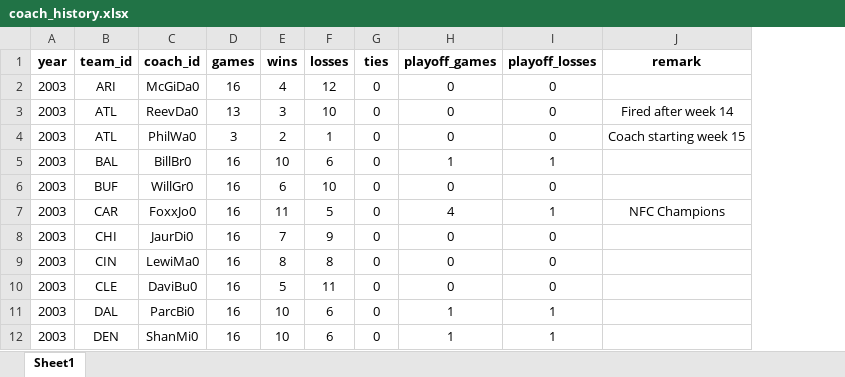
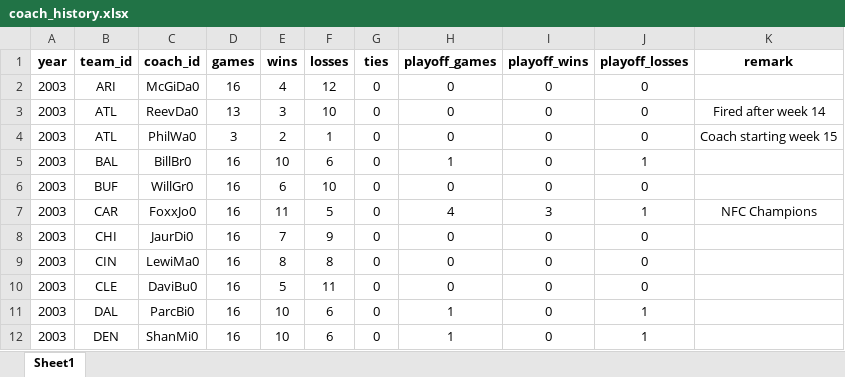
Before and after one commit to TimBstn/fantasy_football, an Excel workbook: data/coaches/coach_history.xlsx, sheet Sheet1, drawn as a sheet; only a part is shown; values as stored, in another font and other column widths than the file's, no borders; the diff names each change by its address in the sheet, - before the commit and + after, or states it on an @@ line.

```diff
--- a/data/coaches/coach_history.xlsx (sheet Sheet1)
+++ b/data/coaches/coach_history.xlsx (sheet Sheet1)
+column I (playoff_wins), rows 2-12: 0 | 0 | 0 | 0 | 0 | 3 | 0 | 0 | 0 | 0 | 0
```
Also changed, not shown: data/coaches/coach_team.xlsx, data/coaches/coaches.xlsx, 5 other files.
